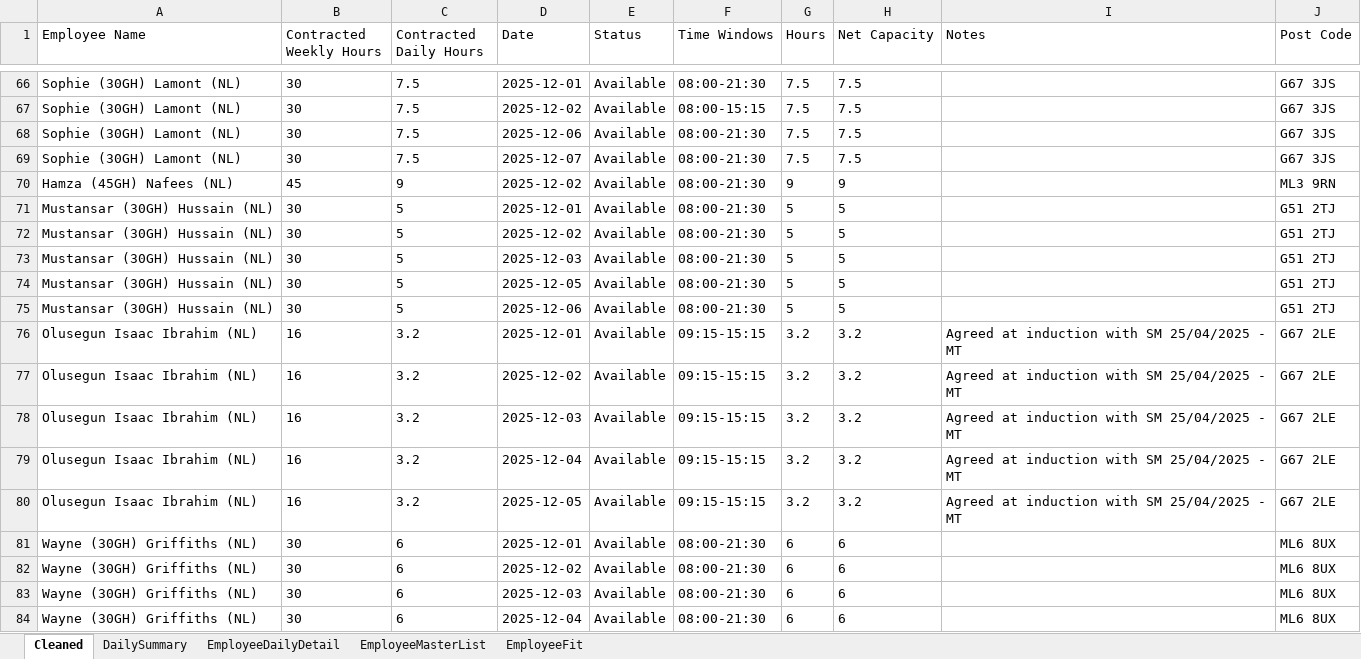
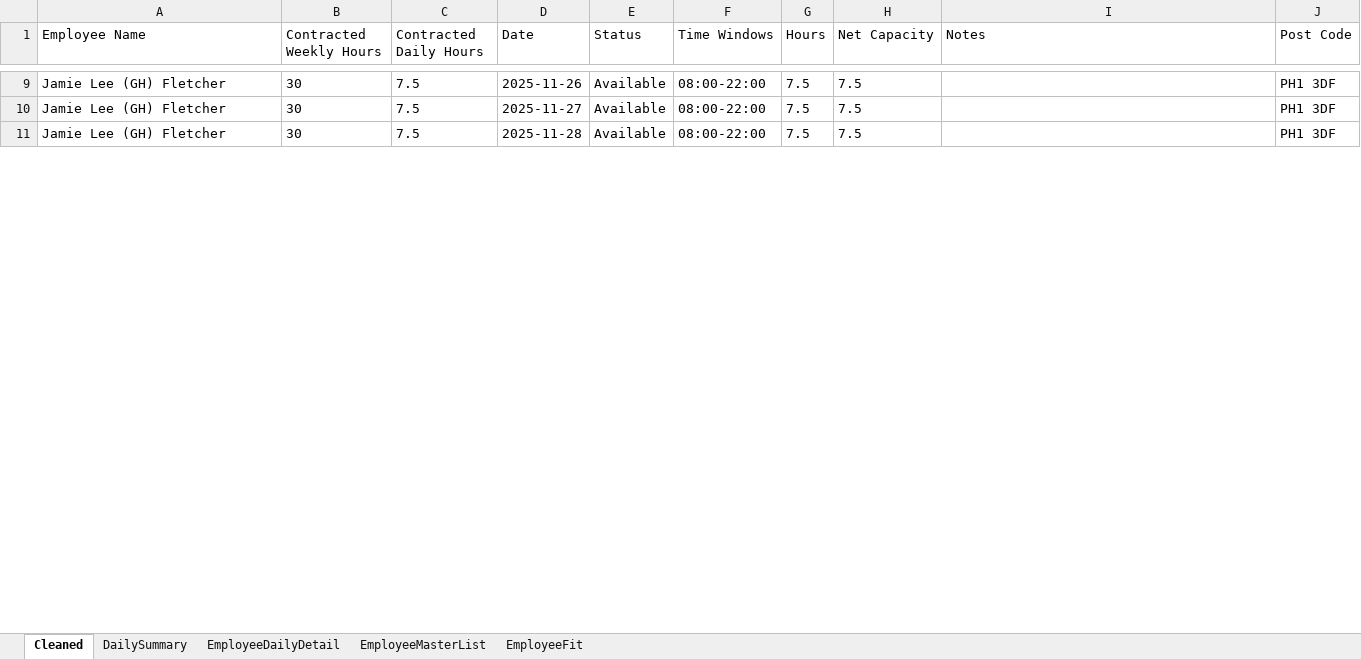
Before and after one commit to Mustansar-tech/CareCapacity, an Excel workbook: capacity_dashboard.xlsx, sheet Cleaned, drawn as a sheet; only a part is shown, gaps mark what is left out; values as stored, in another font and other column widths than the file's, no borders; removed rows and columns are numbered as before the commit, all else as after; the diff covers the shown part only; the diff names each change by its address in the sheet, - before the commit and + after, or states it on an @@ line.

```diff
--- a/capacity_dashboard.xlsx (sheet Cleaned)
+++ b/capacity_dashboard.xlsx (sheet Cleaned)
-A9 (Employee Name): Sophie (30GH) Lamont (NL)
+A9 (Employee Name): Jamie Lee (GH) Fletcher
-D9 (Date): 2025-12-01
+D9 (Date): 2025-11-26
-F9 (Time Windows): 08:00-21:30
+F9 (Time Windows): 08:00-22:00
-J9 (Post Code): G67 3JS
+J9 (Post Code): PH1 3DF
-row 67: Sophie (30GH) Lamont (NL) | 30 | 7.5 | 2025-12-02 | Available | 08:00-15:15 | 7.5 | 7.5 |  | G67 3JS
-A10:A11 (Employee Name): Sophie (30GH) Lamont (NL)
+A10:A11 (Employee Name): Jamie Lee (GH) Fletcher
-D10 (Date): 2025-12-06
+D10 (Date): 2025-11-27
-F10:F11 (Time Windows): 08:00-21:30
+F10:F11 (Time Windows): 08:00-22:00
-J10:J11 (Post Code): G67 3JS
+J10:J11 (Post Code): PH1 3DF
-D11 (Date): 2025-12-07
+D11 (Date): 2025-11-28
-row 70: Hamza (45GH) Nafees (NL) | 45 | 9 | 2025-12-02 | Available | 08:00-21:30 | 9 | 9 |  | ML3 9RN
-row 71: Mustansar (30GH) Hussain (NL) | 30 | 5 | 2025-12-01 | Available | 08:00-21:30 | 5 | 5 |  | G51 2TJ
-row 72: Mustansar (30GH) Hussain (NL) | 30 | 5 | 2025-12-02 | Available | 08:00-21:30 | 5 | 5 |  | G51 2TJ
-row 73: Mustansar (30GH) Hussain (NL) | 30 | 5 | 2025-12-03 | Available | 08:00-21:30 | 5 | 5 |  | G51 2TJ
-row 74: Mustansar (30GH) Hussain (NL) | 30 | 5 | 2025-12-05 | Available | 08:00-21:30 | 5 | 5 |  | G51 2TJ
-row 75: Mustansar (30GH) Hussain (NL) | 30 | 5 | 2025-12-06 | Available | 08:00-21:30 | 5 | 5 |  | G51 2TJ
-row 76: Olusegun Isaac Ibrahim (NL) | 16 | 3.2 | 2025-12-01 | Available | 09:15-15:15 | 3.2 | 3.2 | Agreed at induction with SM 25/04/2025 - MT | G67 2LE
-row 77: Olusegun Isaac Ibrahim (NL) | 16 | 3.2 | 2025-12-02 | Available | 09:15-15:15 | 3.2 | 3.2 | Agreed at induction with SM 25/04/2025 - MT | G67 2LE
-row 78: Olusegun Isaac Ibrahim (NL) | 16 | 3.2 | 2025-12-03 | Available | 09:15-15:15 | 3.2 | 3.2 | Agreed at induction with SM 25/04/2025 - MT | G67 2LE
-row 79: Olusegun Isaac Ibrahim (NL) | 16 | 3.2 | 2025-12-04 | Available | 09:15-15:15 | 3.2 | 3.2 | Agreed at induction with SM 25/04/2025 - MT | G67 2LE
-row 80: Olusegun Isaac Ibrahim (NL) | 16 | 3.2 | 2025-12-05 | Available | 09:15-15:15 | 3.2 | 3.2 | Agreed at induction with SM 25/04/2025 - MT | G67 2LE
-row 81: Wayne (30GH) Griffiths (NL) | 30 | 6 | 2025-12-01 | Available | 08:00-21:30 | 6 | 6 |  | ML6 8UX
-row 82: Wayne (30GH) Griffiths (NL) | 30 | 6 | 2025-12-02 | Available | 08:00-21:30 | 6 | 6 |  | ML6 8UX
-row 83: Wayne (30GH) Griffiths (NL) | 30 | 6 | 2025-12-03 | Available | 08:00-21:30 | 6 | 6 |  | ML6 8UX
-row 84: Wayne (30GH) Griffiths (NL) | 30 | 6 | 2025-12-04 | Available | 08:00-21:30 | 6 | 6 |  | ML6 8UX
```
Also changed, not shown: 45 added rows, 75 removed rows and 9 edited cells elsewhere in this sheet, sheet EmployeeDailyDetail, sheet EmployeeMasterList, sheet DailySummary.
